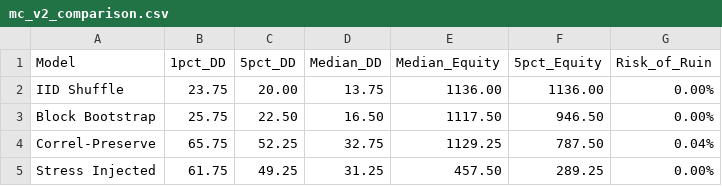
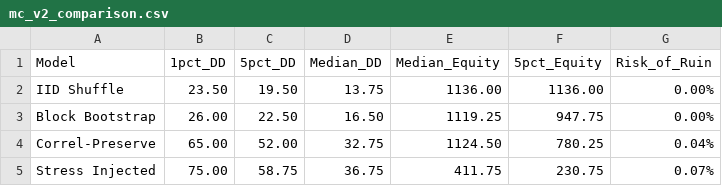
Before and after one commit to Malay241003/tradeBot, a CSV file: mc_v2_comparison.csv, drawn as a sheet.

```diff
--- a/mc_v2_comparison.csv
+++ b/mc_v2_comparison.csv
@@ -1,5 +1,5 @@
 Model,1pct_DD,5pct_DD,Median_DD,Median_Equity,5pct_Equity,Risk_of_Ruin
-IID Shuffle,23.75,20.00,13.75,1136.00,1136.00,0.00%
-Block Bootstrap,25.75,22.50,16.50,1117.50,946.50,0.00%
-Correl-Preserve,65.75,52.25,32.75,1129.25,787.50,0.04%
-Stress Injected,61.75,49.25,31.25,457.50,289.25,0.00%
+IID Shuffle,23.50,19.50,13.75,1136.00,1136.00,0.00%
+Block Bootstrap,26.00,22.50,16.50,1119.25,947.75,0.00%
+Correl-Preserve,65.00,52.00,32.75,1124.50,780.25,0.04%
+Stress Injected,75.00,58.75,36.75,411.75,230.75,0.07%
```
Also changed, not shown: trades_detailed.csv, 7 other files.
